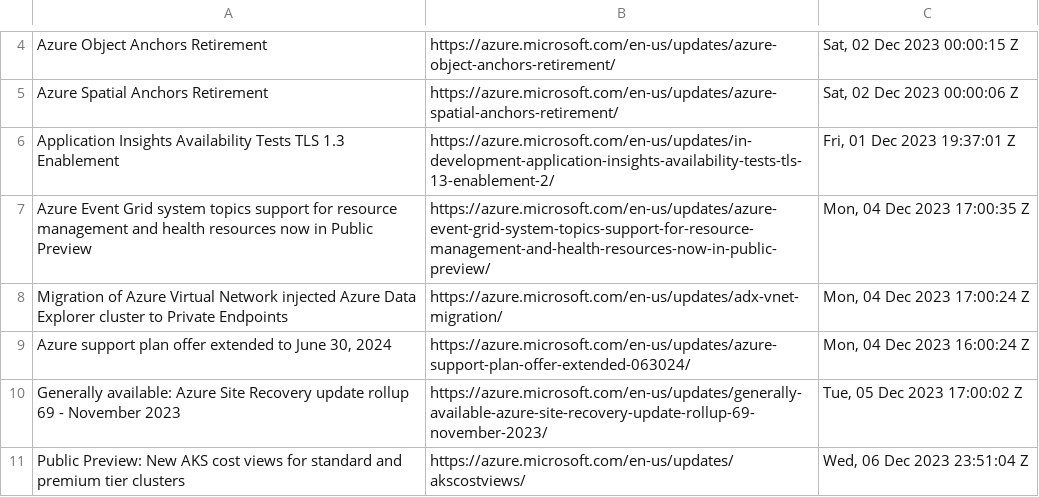
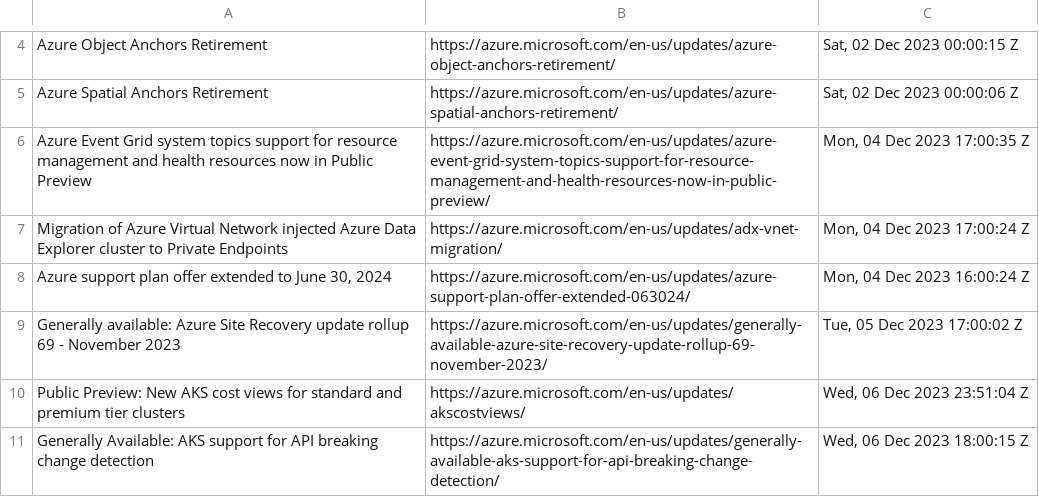
Before and after one commit to wilfriedwoivre/feedly, a CSV file: items/AzureUpdates.csv, drawn as a sheet; only a part is shown, gaps mark what is left out; the shorter side is filled out with more unchanged rows.

Commit message:
Read RSS items

```diff
--- a/items/AzureUpdates.csv
+++ b/items/AzureUpdates.csv
@@ -5,3 +5,2 @@ Azure Object Anchors Retirement,https://azure.microsoft.com/en-us/updates/azure-
 Azure Spatial Anchors Retirement,https://azure.microsoft.com/en-us/updates/azure-spatial-anchors-retirement/,"Sat, 02 Dec 2023 00:00:06 Z"
-Application Insights Availability Tests TLS 1.3 Enablement,https://azure.microsoft.com/en-us/updates/in-development-application-insights-availability-tests-tls-13-enablement-2/,"Fri, 01 Dec 2023 19:37:01 Z"
 Azure Event Grid system topics support for resource management and health resources now in Public Preview,https://azure.microsoft.com/en-us/updates/azure-event-grid-system-topics-support-for-resource-management-and-health-resources-now-in-public-preview/,"Mon, 04 Dec 2023 17:00:35 Z"
```
